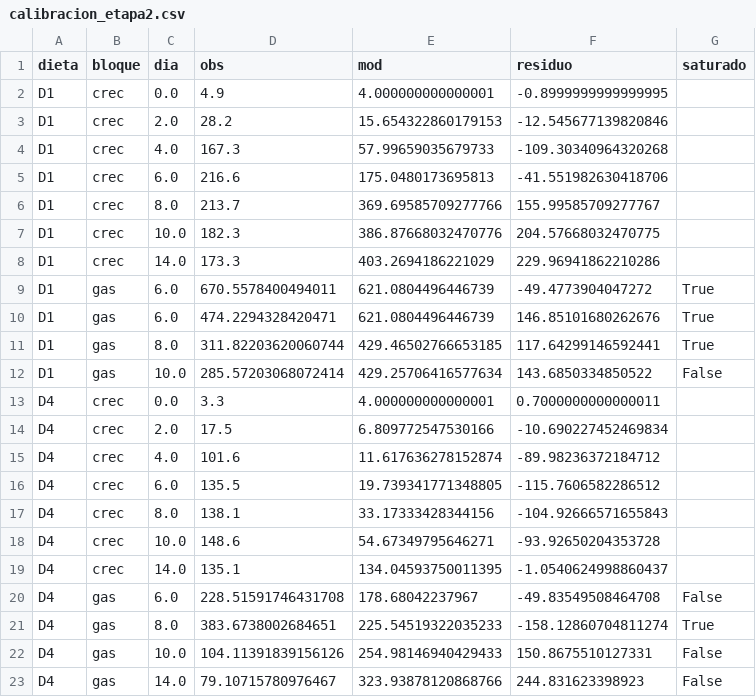
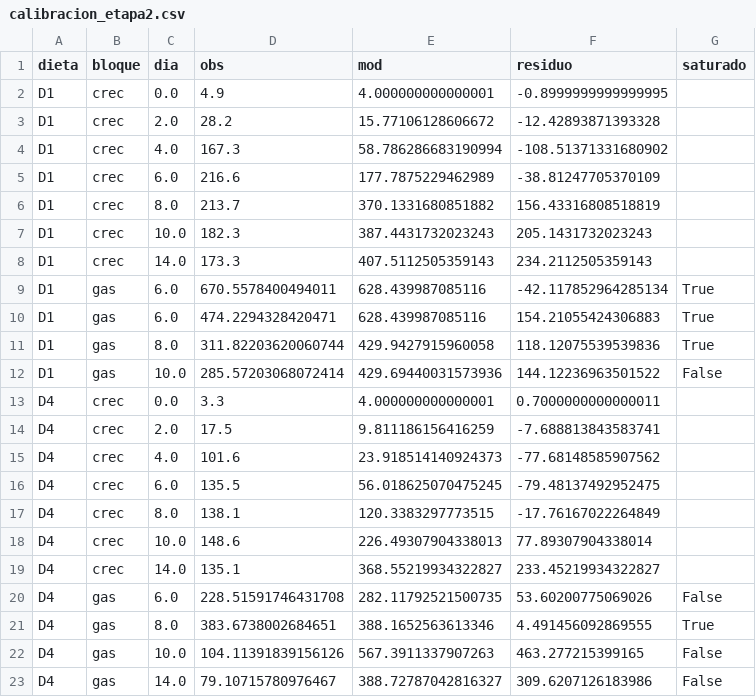
Before and after one commit to asoleal/tesis-BSF, a CSV file: tesis-bsf-co2-final/resultados/calibracion_etapa2.csv, drawn as a sheet.

Commit message:
Revision calibracion.tex 03

```diff
--- a/tesis-bsf-co2-final/resultados/calibracion_etapa2.csv
+++ b/tesis-bsf-co2-final/resultados/calibracion_etapa2.csv
@@ -2,22 +2,22 @@ dieta,bloque,dia,obs,mod,residuo,saturado
 D1,crec,0.0,4.9,4.000000000000001,-0.8999999999999995,
-D1,crec,2.0,28.2,15.654322860179153,-12.545677139820846,
-D1,crec,4.0,167.3,57.99659035679733,-109.30340964320268,
-D1,crec,6.0,216.6,175.0480173695813,-41.551982630418706,
-D1,crec,8.0,213.7,369.69585709277766,155.99585709277767,
-D1,crec,10.0,182.3,386.87668032470776,204.57668032470775,
-D1,crec,14.0,173.3,403.2694186221029,229.96941862210286,
-D1,gas,6.0,670.5578400494011,621.0804496446739,-49.4773904047272,True
-D1,gas,6.0,474.2294328420471,621.0804496446739,146.85101680262676,True
-D1,gas,8.0,311.82203620060744,429.46502766653185,117.64299146592441,True
-D1,gas,10.0,285.57203068072414,429.25706416577634,143.6850334850522,False
+D1,crec,2.0,28.2,15.77106128606672,-12.42893871393328,
+D1,crec,4.0,167.3,58.786286683190994,-108.51371331680902,
+D1,crec,6.0,216.6,177.7875229462989,-38.81247705370109,
+D1,crec,8.0,213.7,370.1331680851882,156.43316808518819,
+D1,crec,10.0,182.3,387.4431732023243,205.1431732023243,
+D1,crec,14.0,173.3,407.5112505359143,234.2112505359143,
+D1,gas,6.0,670.5578400494011,628.439987085116,-42.117852964285134,True
+D1,gas,6.0,474.2294328420471,628.439987085116,154.21055424306883,True
+D1,gas,8.0,311.82203620060744,429.9427915960058,118.12075539539836,True
+D1,gas,10.0,285.57203068072414,429.69440031573936,144.12236963501522,False
 D4,crec,0.0,3.3,4.000000000000001,0.7000000000000011,
-D4,crec,2.0,17.5,6.809772547530166,-10.690227452469834,
-D4,crec,4.0,101.6,11.617636278152874,-89.98236372184712,
-D4,crec,6.0,135.5,19.739341771348805,-115.7606582286512,
-D4,crec,8.0,138.1,33.17333428344156,-104.92666571655843,
-D4,crec,10.0,148.6,54.67349795646271,-93.92650204353728,
-D4,crec,14.0,135.1,134.04593750011395,-1.0540624998860437,
-D4,gas,6.0,228.51591746431708,178.68042237967,-49.83549508464708,False
-D4,gas,8.0,383.6738002684651,225.54519322035233,-158.12860704811274,True
-D4,gas,10.0,104.11391839156126,254.98146940429433,150.8675510127331,False
-D4,gas,14.0,79.10715780976467,323.93878120868766,244.831623398923,False
+D4,crec,2.0,17.5,9.811186156416259,-7.688813843583741,
+D4,crec,4.0,101.6,23.918514140924373,-77.68148585907562,
+D4,crec,6.0,135.5,56.018625070475245,-79.48137492952475,
+D4,crec,8.0,138.1,120.3383297773515,-17.76167022264849,
+D4,crec,10.0,148.6,226.49307904338013,77.89307904338014,
+D4,crec,14.0,135.1,368.55219934322827,233.45219934322827,
+D4,gas,6.0,228.51591746431708,282.11792521500735,53.60200775069026,False
+D4,gas,8.0,383.6738002684651,388.1652563613346,4.491456092869555,True
+D4,gas,10.0,104.11391839156126,567.3911337907263,463.277215399165,False
+D4,gas,14.0,79.10715780976467,388.72787042816327,309.6207126183986,False
```
Also changed, not shown: 8 other files.
